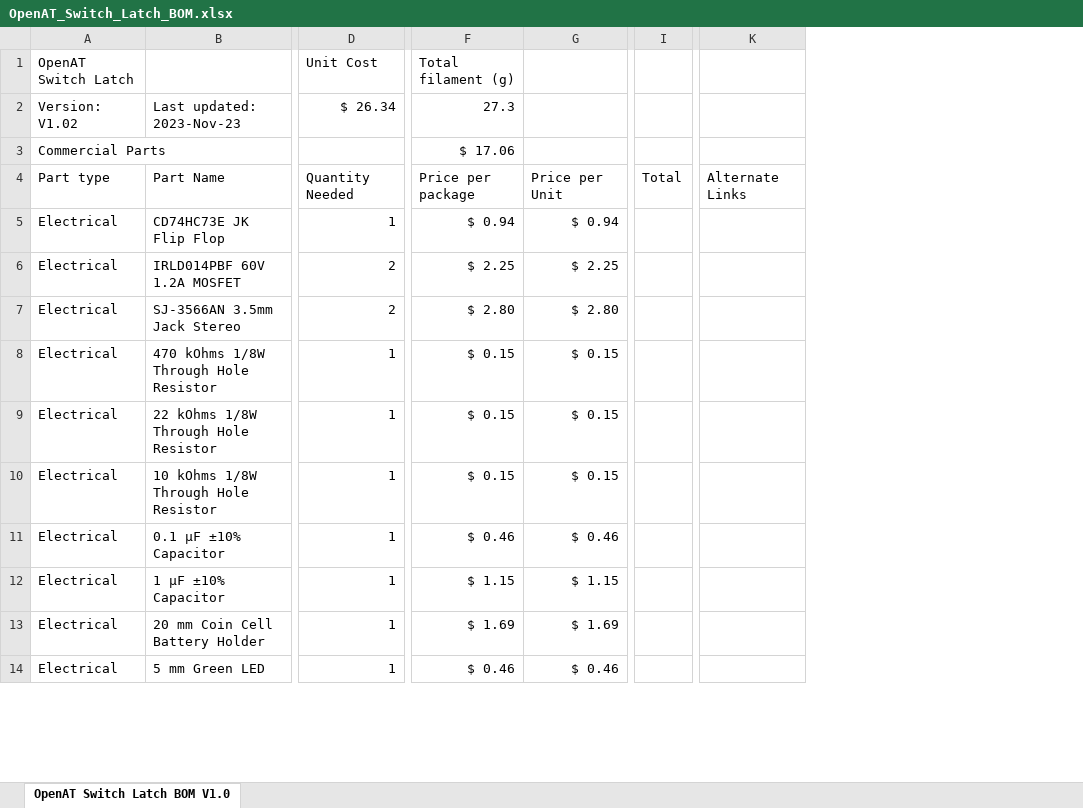
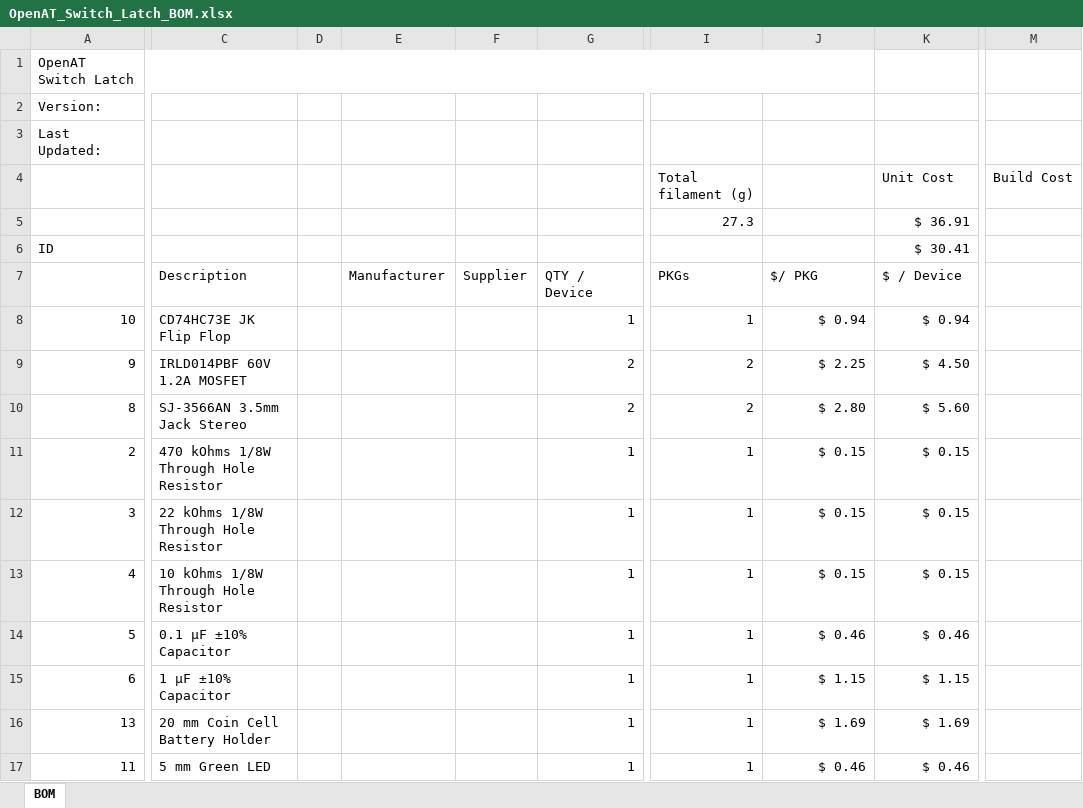
Before and after one commit to makersmakingchange/OpenAT-Switch-Latch, an Excel workbook: Documentation/Working_Documents/OpenAT_Switch_Latch_BOM.xlsx, sheet BOM, drawn as a sheet; only a part is shown, gaps mark what is left out; values as stored, in another font and other column widths than the file's, no cell formats; removed rows and columns are numbered as before the commit, all else as after; rows hold the shown columns only; the diff covers the shown part only; the diff names each change by its address in the sheet, - before the commit and + after, or states it on an @@ line.

```diff
--- a/Documentation/Working_Documents/OpenAT_Switch_Latch_BOM.xlsx (sheet BOM)
+++ b/Documentation/Working_Documents/OpenAT_Switch_Latch_BOM.xlsx (sheet BOM)
-sheet tab: OpenAT Switch Latch BOM V1.0
+sheet tab: BOM
-column A, row 1: OpenAT Switch Latch; rows 5-14: all Electrical
-column B, rows 5-14: CD74HC73E JK Flip Flop | IRLD014PBF 60V 1.2A MOSFET | SJ-3566AN 3.5mm Jack Stereo | 470 kOhms 1/8W Through Hole Resistor | 22 kOhms 1/8W Through Hole Resistor | 10 kOhms 1/8W Through Hole Resistor | 0.1 µF ±10% Capacitor | 1 µF ±10% Capacitor | 20 mm Coin Cell Battery Holder | 5 mm Green LED
+column A, row 1: OpenAT Switch Latch; rows 8-17: 10 | 9 | 8 | 2 | 3 | 4 | 5 | 6 | 13 | 11
+column C, rows 8-17: CD74HC73E JK Flip Flop | IRLD014PBF 60V 1.2A MOSFET | SJ-3566AN 3.5mm Jack Stereo | 470 kOhms 1/8W Through Hole Resistor | 22 kOhms 1/8W Through Hole Resistor | 10 kOhms 1/8W Through Hole Resistor | 0.1 µF ±10% Capacitor | 1 µF ±10% Capacitor | 20 mm Coin Cell Battery Holder | 5 mm Green LED
+column D, empty
+column E, empty
+column F, empty
+column I, rows 8-17: 1 | 2 | 2 | 1 | 1 | 1 | 1 | 1 | 1 | 1
-column I, empty
+column M, empty
-column K, empty
-G1: Unit Cost
+G1: (empty)
-J1: Total filament (g)
+J1: (empty)
-row 2: Version: V1.02 | Last updated: 2023-Nov-23 | $ 26.34 | 27.3
-row 3: Commercial Parts |  |  | $ 17.06
-row 4: Part type | Part Name | Quantity Needed | Price per package | Price per Unit | Total | Alternate Links
+row 2: Version:
+row 3: Last Updated:
+row 4:  |  |  |  |  |  | Total filament (g) |  | Unit Cost | Build Cost
+row 5:  |  |  |  |  |  | 27.3 |  | $ 36.91
+row 6: ID |  |  |  |  |  |  |  | $ 30.41
+row 7:  | Description |  | Manufacturer | Supplier | QTY / Device | PKGs | $/ PKG | $ / Device
-K9: $ 2.25
+K9: $ 4.50
-K10: $ 2.80
+K10: $ 5.60
```
Also changed, not shown: 21 added rows, 15 removed rows and 12 edited cells elsewhere in this sheet, cell formats, formulas that keep their value, 1 other file.
